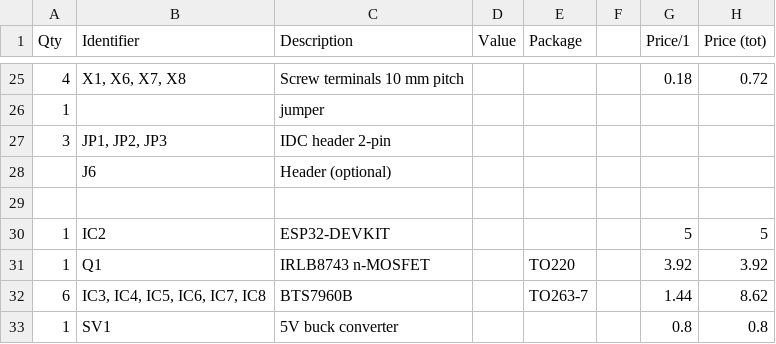
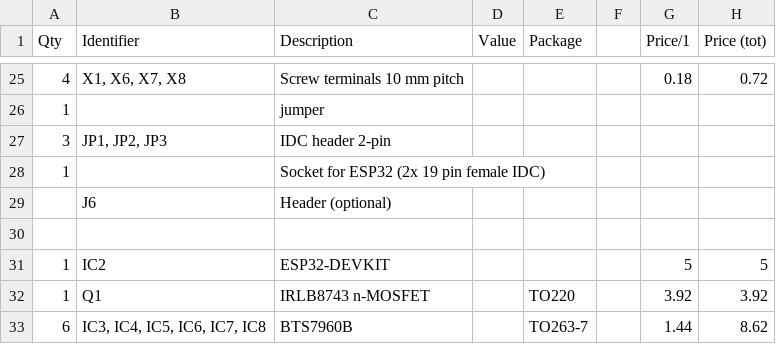
Before and after one commit to turingbirds/robot-driver, a CSV file: bom.csv, drawn as a sheet; only a part is shown, gaps mark what is left out; the shorter side is filled out with more unchanged rows; the diff names each change by its address in the sheet, - before the commit and + after, or states it on an @@ line.

Commit message:
add ESP32 header to BOM

```diff
--- a/bom.csv
+++ b/bom.csv
+row 28: 1 |  | Socket for ESP32 (2x 19 pin female IDC)
```
